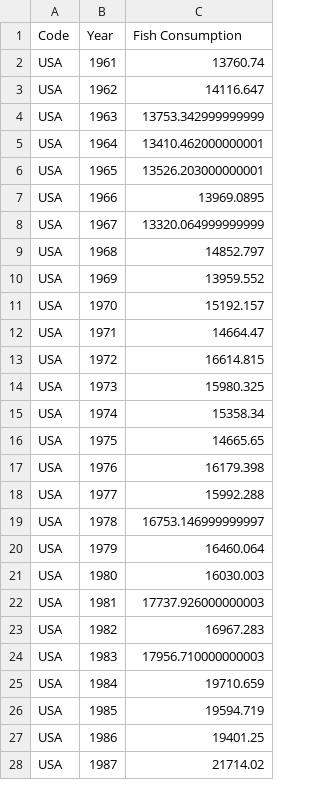
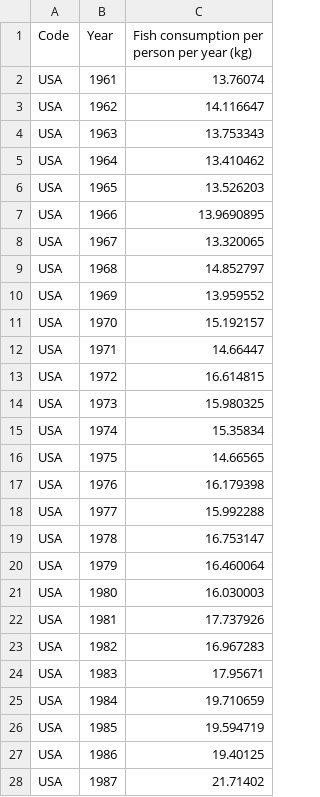
Before and after one commit to Visrael24/Dev10-Final-Assessment, a CSV file: Data/Fish/fishconsumption_cleaned.csv, drawn as a sheet; only a part is shown; the diff covers the shown part only.

Commit message:
fixed fish consumption

```diff
--- a/Data/Fish/fishconsumption_cleaned.csv
+++ b/Data/Fish/fishconsumption_cleaned.csv
@@ -1,28 +1,28 @@
-Code,Year,Fish Consumption
-USA,1961,13760.74
-USA,1962,14116.647
-USA,1963,13753.342999999999
-USA,1964,13410.462000000001
-USA,1965,13526.203000000001
-USA,1966,13969.0895
-USA,1967,13320.064999999999
-USA,1968,14852.797
-USA,1969,13959.552
-USA,1970,15192.157
-USA,1971,14664.47
-USA,1972,16614.815
-USA,1973,15980.325
-USA,1974,15358.34
-USA,1975,14665.65
-USA,1976,16179.398
-USA,1977,15992.288
-USA,1978,16753.146999999997
-USA,1979,16460.064
-USA,1980,16030.003
-USA,1981,17737.926000000003
-USA,1982,16967.283
-USA,1983,17956.710000000003
-USA,1984,19710.659
-USA,1985,19594.719
-USA,1986,19401.25
-USA,1987,21714.02
+Code,Year,Fish consumption per person per year (kg)
+USA,1961,13.76074
+USA,1962,14.116647
+USA,1963,13.753343
+USA,1964,13.410462
+USA,1965,13.526203
+USA,1966,13.9690895
+USA,1967,13.320065
+USA,1968,14.852797
+USA,1969,13.959552
+USA,1970,15.192157
+USA,1971,14.66447
+USA,1972,16.614815
+USA,1973,15.980325
+USA,1974,15.35834
+USA,1975,14.66565
+USA,1976,16.179398
+USA,1977,15.992288
+USA,1978,16.753147
+USA,1979,16.460064
+USA,1980,16.030003
+USA,1981,17.737926
+USA,1982,16.967283
+USA,1983,17.95671
+USA,1984,19.710659
+USA,1985,19.594719
+USA,1986,19.40125
+USA,1987,21.71402
```
Also changed, not shown: 33 edited cells elsewhere in this file, 1 other file.
